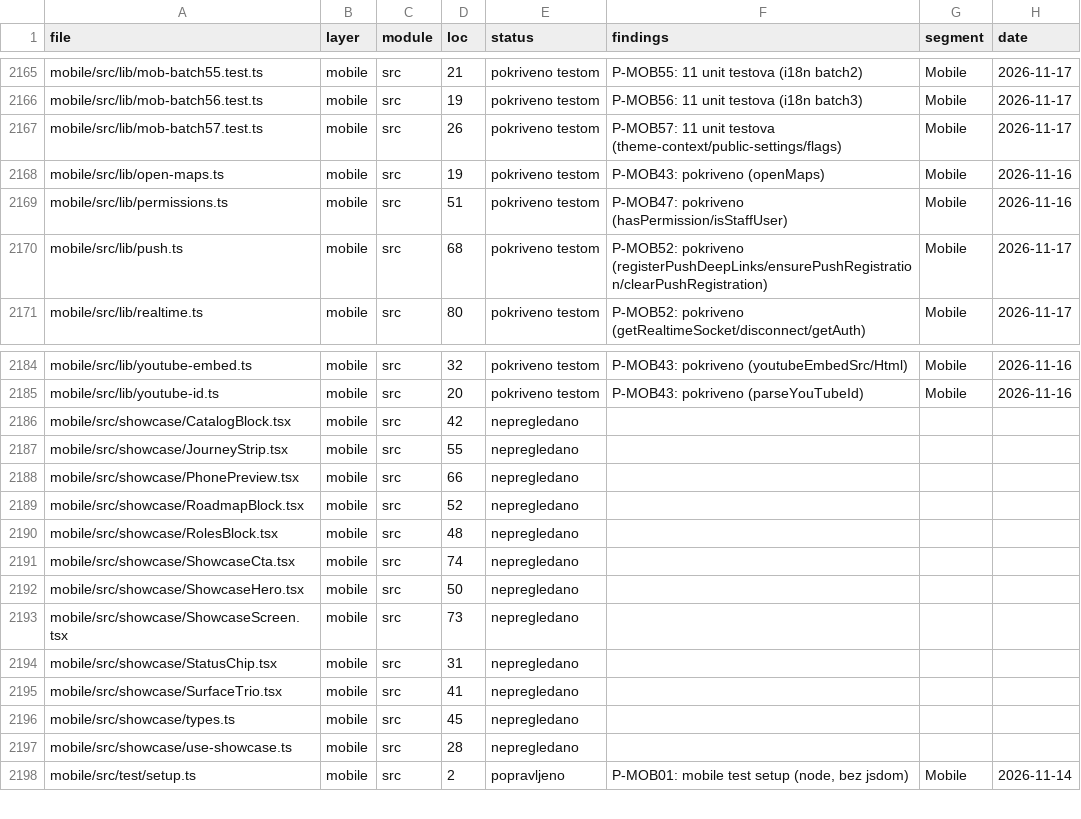
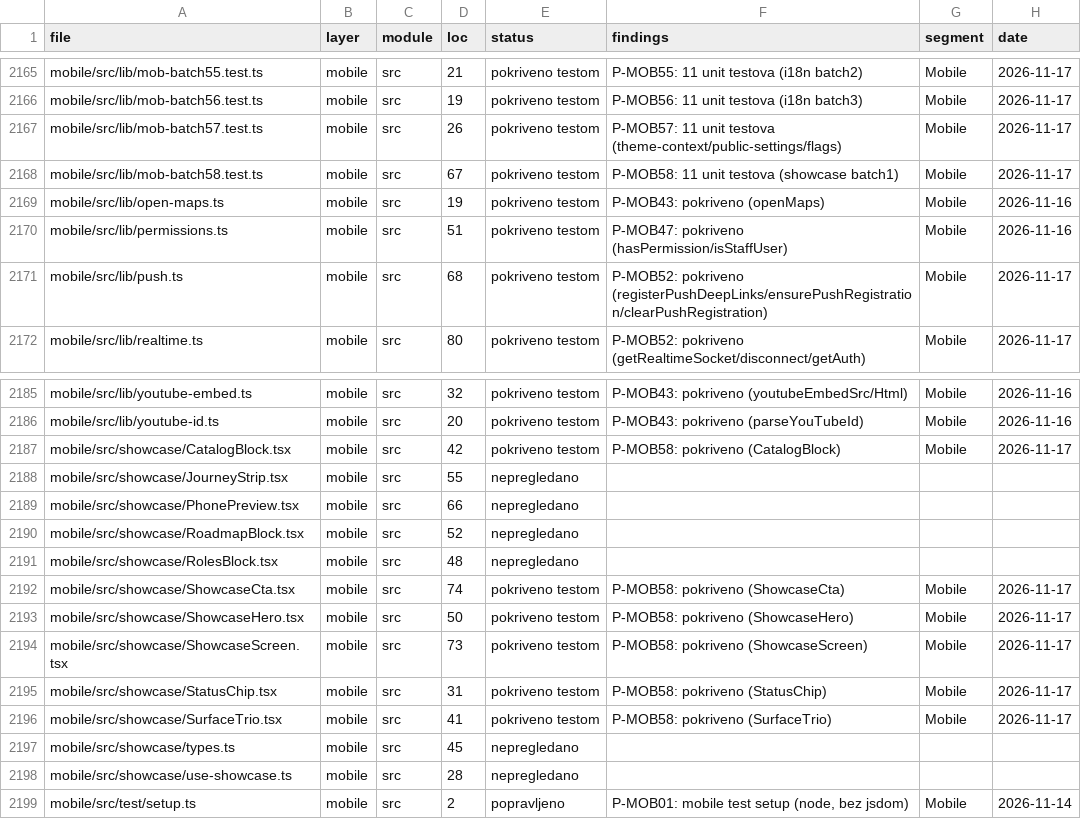
Before and after one commit to mudzy992/fkgracanica, a CSV file: AUDIT/COVERAGE_MATRIX.csv, drawn as a sheet; only a part is shown, gaps mark what is left out.

Commit message:
feat(B-MOB01): P-MOB58 11 tests (showcase batch1)
Co-authored-by: arena-agent <297053741+arena-agent@users.noreply.github.com>

```diff
--- a/AUDIT/COVERAGE_MATRIX.csv
+++ b/AUDIT/COVERAGE_MATRIX.csv
@@ -2167,2 +2167,3 @@
 "mobile/src/lib/mob-batch57.test.ts","mobile","src","26","pokriveno testom","P-MOB57: 11 unit testova (theme-context/public-settings/flags)","Mobile","2026-11-17"
+"mobile/src/lib/mob-batch58.test.ts","mobile","src","67","pokriveno testom","P-MOB58: 11 unit testova (showcase batch1)","Mobile","2026-11-17"
 "mobile/src/lib/open-maps.ts","mobile","src","19","pokriveno testom","P-MOB43: pokriveno (openMaps)","Mobile","2026-11-16"
@@ -2185,3 +2186,3 @@
 "mobile/src/lib/youtube-id.ts","mobile","src","20","pokriveno testom","P-MOB43: pokriveno (parseYouTubeId)","Mobile","2026-11-16"
-"mobile/src/showcase/CatalogBlock.tsx","mobile","src","42","nepregledano","","",""
+"mobile/src/showcase/CatalogBlock.tsx","mobile","src","42","pokriveno testom","P-MOB58: pokriveno (CatalogBlock)","Mobile","2026-11-17"
 "mobile/src/showcase/JourneyStrip.tsx","mobile","src","55","nepregledano","","",""
@@ -2190,7 +2191,7 @@
 "mobile/src/showcase/RolesBlock.tsx","mobile","src","48","nepregledano","","",""
-"mobile/src/showcase/ShowcaseCta.tsx","mobile","src","74","nepregledano","","",""
-"mobile/src/showcase/ShowcaseHero.tsx","mobile","src","50","nepregledano","","",""
-"mobile/src/showcase/ShowcaseScreen.tsx","mobile","src","73","nepregledano","","",""
-"mobile/src/showcase/StatusChip.tsx","mobile","src","31","nepregledano","","",""
-"mobile/src/showcase/SurfaceTrio.tsx","mobile","src","41","nepregledano","","",""
+"mobile/src/showcase/ShowcaseCta.tsx","mobile","src","74","pokriveno testom","P-MOB58: pokriveno (ShowcaseCta)","Mobile","2026-11-17"
+"mobile/src/showcase/ShowcaseHero.tsx","mobile","src","50","pokriveno testom","P-MOB58: pokriveno (ShowcaseHero)","Mobile","2026-11-17"
+"mobile/src/showcase/ShowcaseScreen.tsx","mobile","src","73","pokriveno testom","P-MOB58: pokriveno (ShowcaseScreen)","Mobile","2026-11-17"
+"mobile/src/showcase/StatusChip.tsx","mobile","src","31","pokriveno testom","P-MOB58: pokriveno (StatusChip)","Mobile","2026-11-17"
+"mobile/src/showcase/SurfaceTrio.tsx","mobile","src","41","pokriveno testom","P-MOB58: pokriveno (SurfaceTrio)","Mobile","2026-11-17"
 "mobile/src/showcase/types.ts","mobile","src","45","nepregledano","","",""
```
Also changed, not shown: 1 other file.
